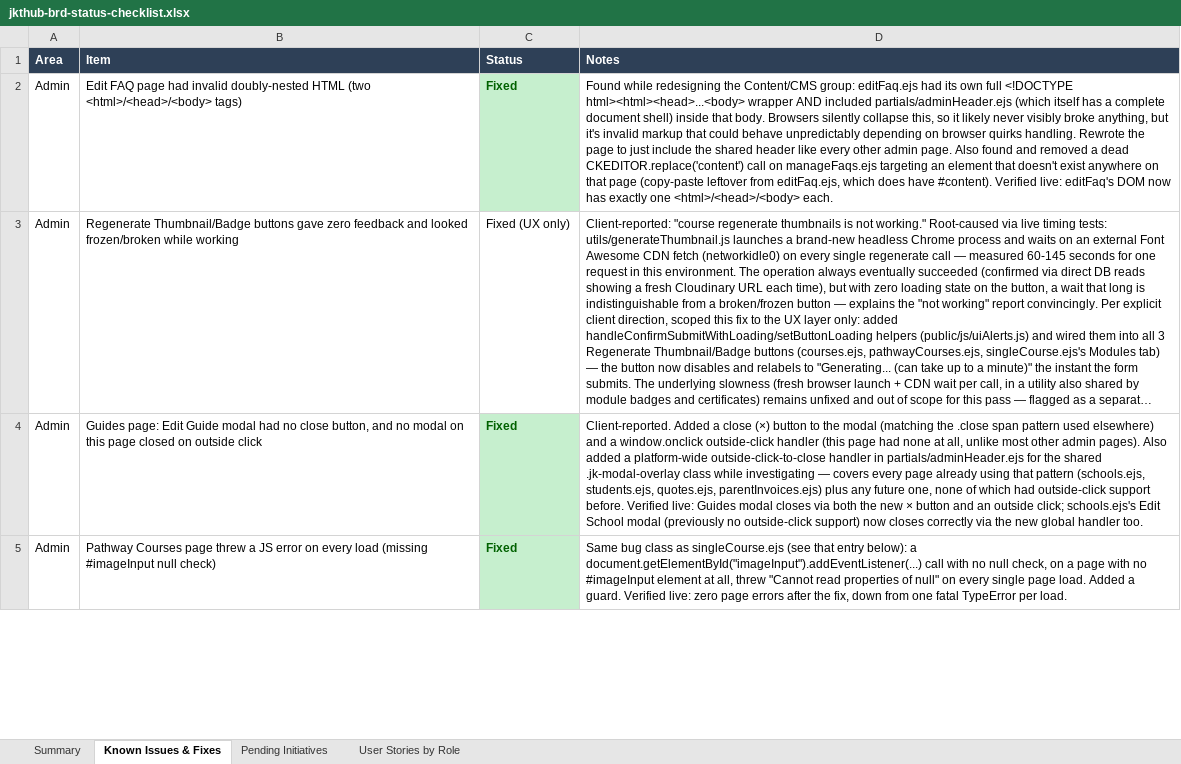
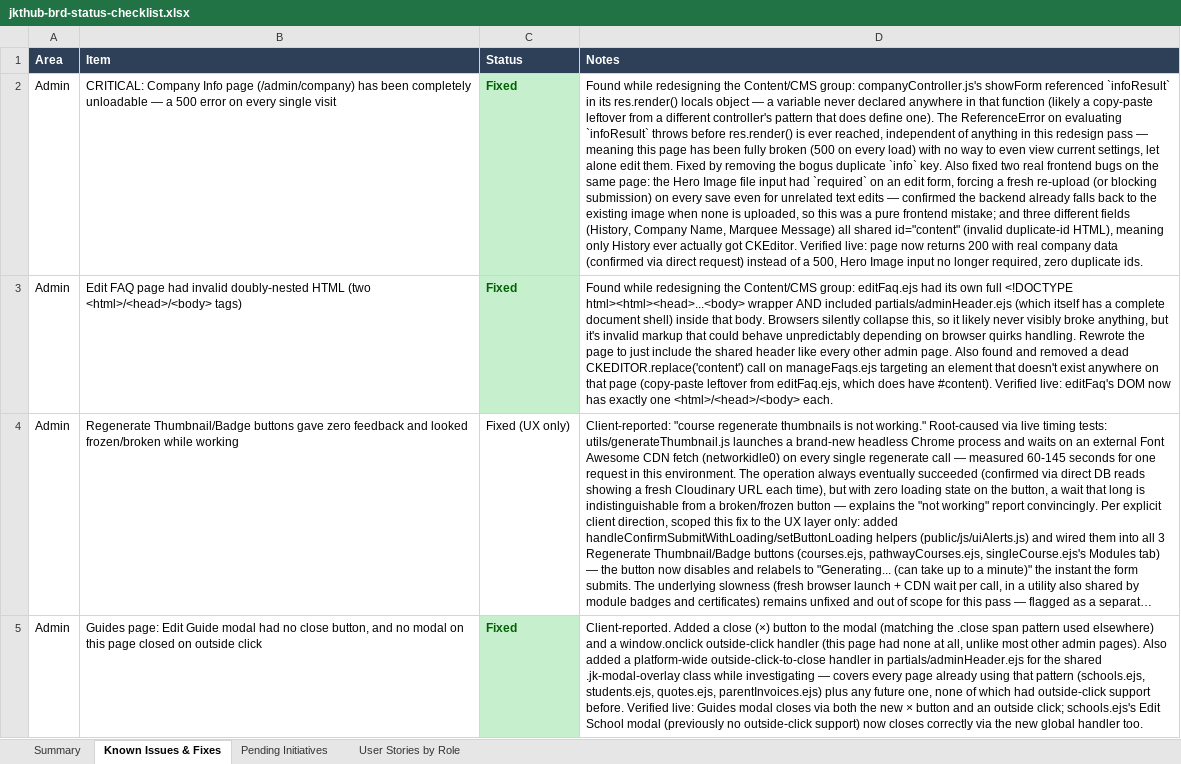
Before and after one commit to dammyjay/edtech_new, an Excel workbook: docs/jkthub-brd-status-checklist.xlsx, sheet Known Issues & Fixes, drawn as a sheet; only a part is shown; the shorter side is filled out with more unchanged rows; long unchanged cells end in …; values as stored, in another font and other column widths than the file's, no borders; the diff names each change by its address in the sheet, - before the commit and + after, or states it on an @@ line.

```diff
--- a/docs/jkthub-brd-status-checklist.xlsx (sheet Known Issues & Fixes)
+++ b/docs/jkthub-brd-status-checklist.xlsx (sheet Known Issues & Fixes)
+row 2: Admin | CRITICAL: Company Info page (/admin/company) has been completely unloadable — a 500 error on every single visit | Fixed | Found while redesigning the Content/CMS group: companyController.js's showForm referenced `infoResult` in its res.render() locals object — a variable never declared anywhere in that function (likely a copy-paste leftover from a different controller's pattern that does define one). The ReferenceError on evaluating `infoResult` throws before res.render() is ever reached, independent of anything in this redesign pass — meaning this page has been fully broken (500 on every load) with no way to even view current settings, let alone edit them. Fixed by removing the bogus duplicate `info` key. Also fixed two real frontend bugs on the same page: the Hero Image file input had `required` on an edit form, forcing a fresh re-upload (or blocking submission) on every save even for unrelated text edits — confirmed the backend already falls back to the existing image when none is uploaded, so this was a pure frontend mistake; and three different fields (History, Company Name, Marquee Message) all shared id="content" (invalid duplicate-id HTML), meaning only History ever actually got CKEditor. Verified live: page now returns 200 with real company data (confirmed via direct request) instead of a 500, Hero Image input no longer required, zero duplicate ids.
```
Also changed, not shown: sheet Summary, sheet Pending Initiatives.
